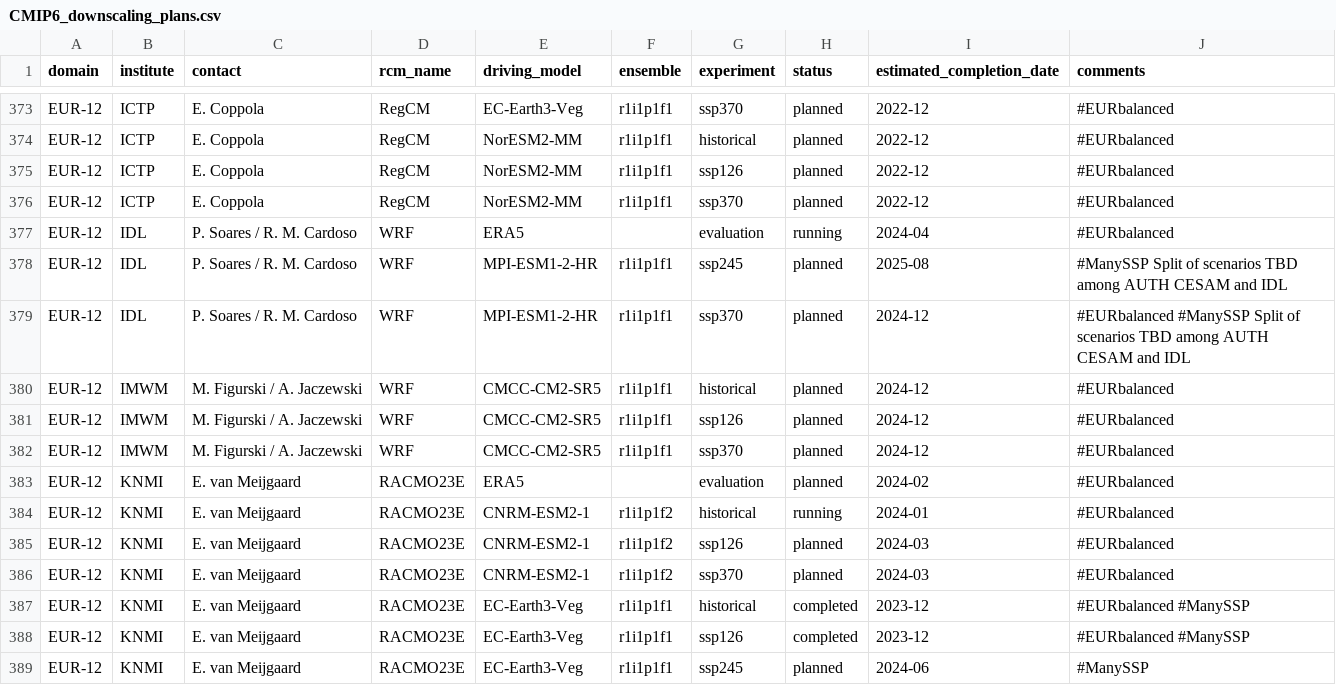
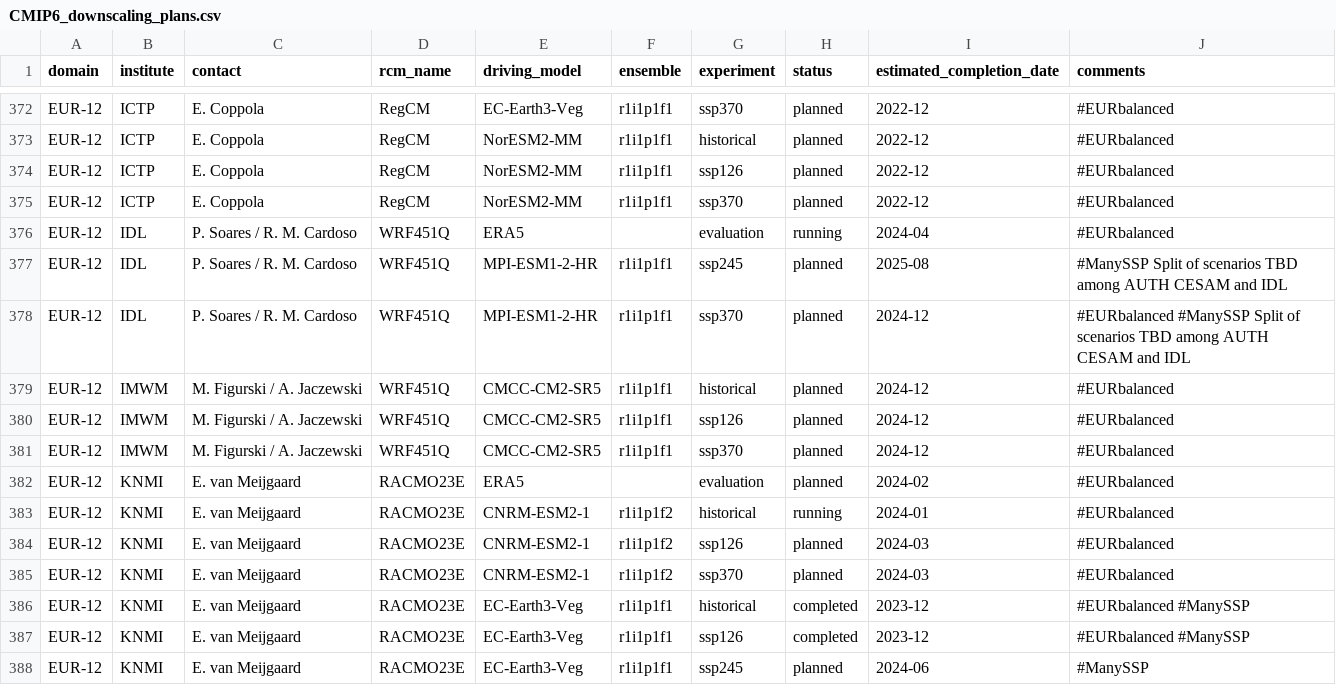
Before and after one commit to WCRP-CORDEX/simulation-status, a CSV file: CMIP6_downscaling_plans.csv, drawn as a sheet; only a part is shown, gaps mark what is left out; the diff covers the shown part only.

```diff
--- a/CMIP6_downscaling_plans.csv
+++ b/CMIP6_downscaling_plans.csv
@@ -376,8 +375,8 @@ EUR-12,ICTP,E. Coppola,RegCM,NorESM2-MM,r1i1p1f1,ssp126,planned,2022-12,#EURbala
 EUR-12,ICTP,E. Coppola,RegCM,NorESM2-MM,r1i1p1f1,ssp370,planned,2022-12,#EURbalanced
-EUR-12,IDL,P. Soares / R. M. Cardoso,WRF,ERA5,,evaluation,running,2024-04,#EURbalanced
-EUR-12,IDL,P. Soares / R. M. Cardoso,WRF,MPI-ESM1-2-HR,r1i1p1f1,ssp245,planned,2025-08,#ManySSP Split of scenarios TBD among AUTH CESAM and IDL
-EUR-12,IDL,P. Soares / R. M. Cardoso,WRF,MPI-ESM1-2-HR,r1i1p1f1,ssp370,planned,2024-12,#EURbalanced #ManySSP Split of scenarios TBD among AUTH CESAM and IDL
-EUR-12,IMWM,M. Figurski / A. Jaczewski,WRF,CMCC-CM2-SR5,r1i1p1f1,historical,planned,2024-12,#EURbalanced
-EUR-12,IMWM,M. Figurski / A. Jaczewski,WRF,CMCC-CM2-SR5,r1i1p1f1,ssp126,planned,2024-12,#EURbalanced
-EUR-12,IMWM,M. Figurski / A. Jaczewski,WRF,CMCC-CM2-SR5,r1i1p1f1,ssp370,planned,2024-12,#EURbalanced
+EUR-12,IDL,P. Soares / R. M. Cardoso,WRF451Q,ERA5,,evaluation,running,2024-04,#EURbalanced
+EUR-12,IDL,P. Soares / R. M. Cardoso,WRF451Q,MPI-ESM1-2-HR,r1i1p1f1,ssp245,planned,2025-08,#ManySSP Split of scenarios TBD among AUTH CESAM and IDL
+EUR-12,IDL,P. Soares / R. M. Cardoso,WRF451Q,MPI-ESM1-2-HR,r1i1p1f1,ssp370,planned,2024-12,#EURbalanced #ManySSP Split of scenarios TBD among AUTH CESAM and IDL
+EUR-12,IMWM,M. Figurski / A. Jaczewski,WRF451Q,CMCC-CM2-SR5,r1i1p1f1,historical,planned,2024-12,#EURbalanced
+EUR-12,IMWM,M. Figurski / A. Jaczewski,WRF451Q,CMCC-CM2-SR5,r1i1p1f1,ssp126,planned,2024-12,#EURbalanced
+EUR-12,IMWM,M. Figurski / A. Jaczewski,WRF451Q,CMCC-CM2-SR5,r1i1p1f1,ssp370,planned,2024-12,#EURbalanced
 EUR-12,KNMI,E. van Meijgaard,RACMO23E,ERA5,,evaluation,planned,2024-02,#EURbalanced
```
Also changed, not shown: 1 removed row and 50 edited cells elsewhere in this file.
